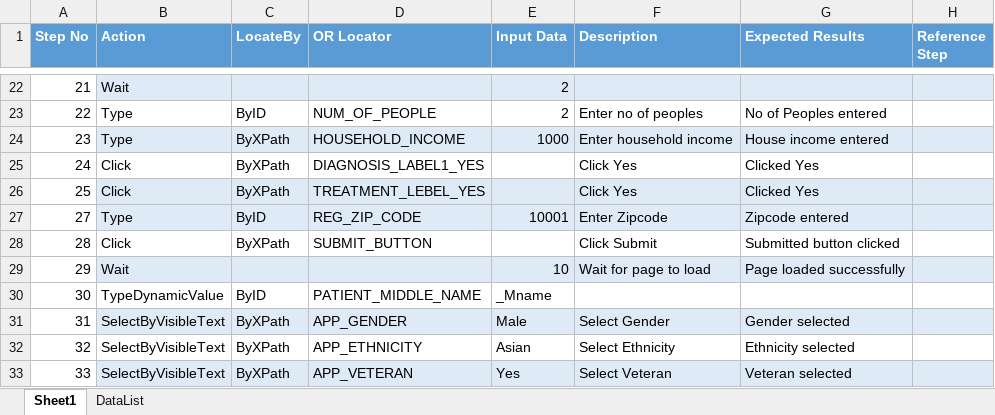
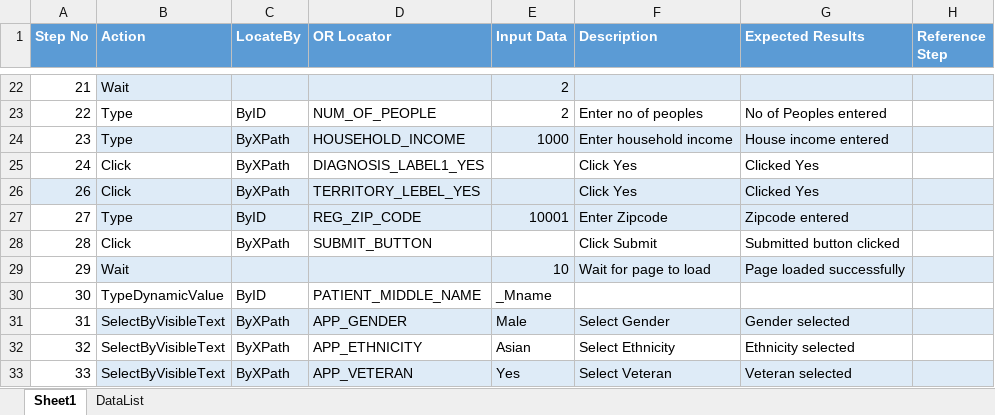
Before and after one commit to sbabupresidency1/fipsar_automation, an Excel workbook: QA/testcases/CPR/Pharmacy/Phar_Patient_App_Create_PCase_Positive_Alien_POE1.xlsx, sheet Sheet1, drawn as a sheet; only a part is shown, gaps mark what is left out; values as stored, in another font and other column widths than the file's, no borders; the diff names each change by its address in the sheet, - before the commit and + after, or states it on an @@ line.

Commit message:
aefg

```diff
--- a/QA/testcases/CPR/Pharmacy/Phar_Patient_App_Create_PCase_Positive_Alien_POE1.xlsx (sheet Sheet1)
+++ b/QA/testcases/CPR/Pharmacy/Phar_Patient_App_Create_PCase_Positive_Alien_POE1.xlsx (sheet Sheet1)
-A26 (Step No): 25
+A26 (Step No): 26
-A26 fill: none
+A26 fill: #DEEBF7
-D26 (OR Locator): TREATMENT_LEBEL_YES
+D26 (OR Locator): TERRITORY_LEBEL_YES
```
